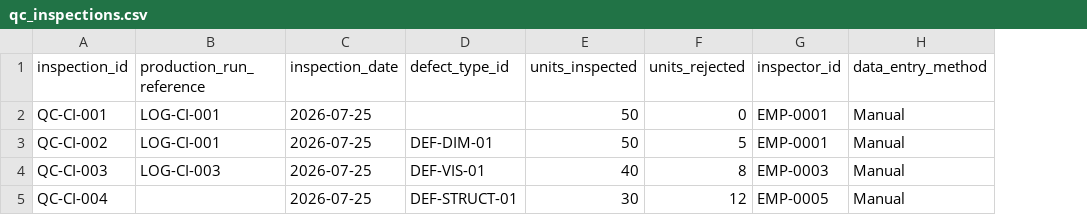
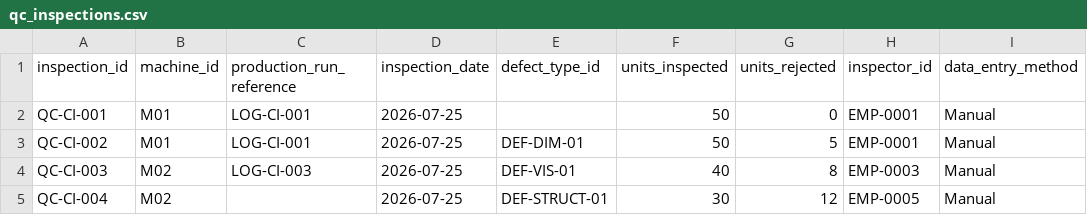
Before and after one commit to laila-kz/FPLIP-Enterprise-Platform, a CSV file: fplip-core/dbt/seeds/qc_inspections.csv, drawn as a sheet; only a part is shown; the diff names each change by its address in the sheet, - before the commit and + after, or states it on an @@ line.

```diff
--- a/fplip-core/dbt/seeds/qc_inspections.csv
+++ b/fplip-core/dbt/seeds/qc_inspections.csv
+column B (machine_id), rows 2-5: M01 | M01 | M02 | M02
```
Also changed, not shown: 29 other files.
